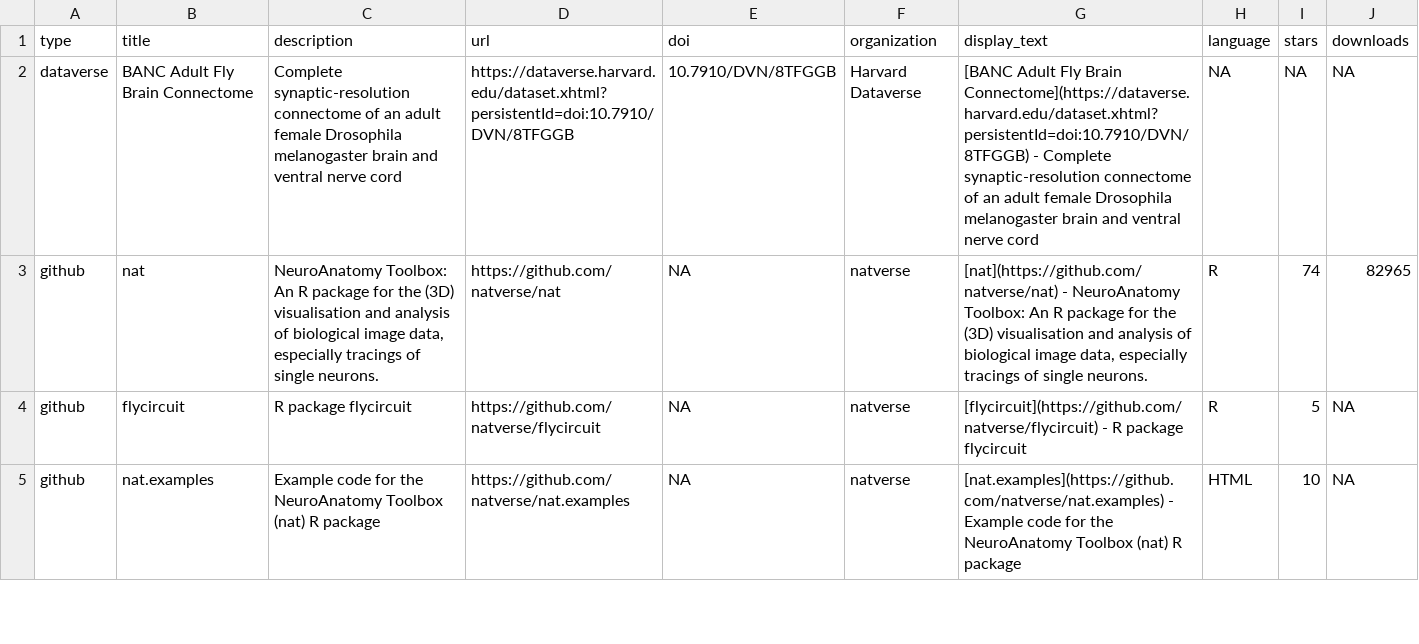
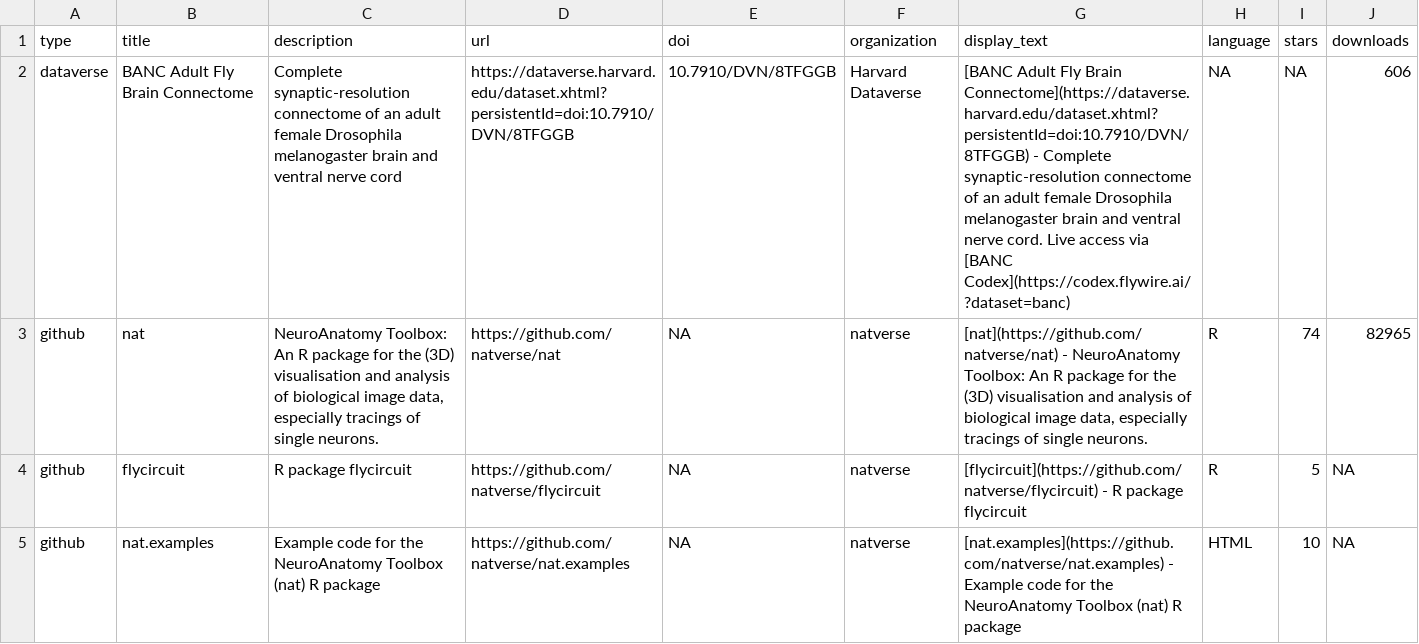
Before and after one commit to alexanderbates/asbates, a CSV file: resume/data_and_code_sources.csv, drawn as a sheet; only a part is shown.

```diff
--- a/resume/data_and_code_sources.csv
+++ b/resume/data_and_code_sources.csv
@@ -1,3 +1,3 @@
 "type","title","description","url","doi","organization","display_text","language","stars","downloads"
-"dataverse","BANC Adult Fly Brain Connectome","Complete synaptic-resolution connectome of an adult female Drosophila melanogaster brain and ventral nerve cord","https://dataverse.harvard.edu/dataset.xhtml?persistentId=doi:10.7910/DVN/8TFGGB","10.7910/DVN/8TFGGB","Harvard Dataverse","[BANC Adult Fly Brain Connectome](https://dataverse.harvard.edu/dataset.xhtml?persistentId=doi:10.7910/DVN/8TFGGB) - Complete synaptic-resolution connectome of an adult female Drosophila melanogaster brain and ventral nerve cord",NA,NA,NA
+"dataverse","BANC Adult Fly Brain Connectome","Complete synaptic-resolution connectome of an adult female Drosophila melanogaster brain and ventral nerve cord","https://dataverse.harvard.edu/dataset.xhtml?persistentId=doi:10.7910/DVN/8TFGGB","10.7910/DVN/8TFGGB","Harvard Dataverse","[BANC Adult Fly Brain Connectome](https://dataverse.harvard.edu/dataset.xhtml?persistentId=doi:10.7910/DVN/8TFGGB) - Complete synaptic-resolution connectome of an adult female Drosophila melanogaster brain and ventral nerve cord. Live access via [BANC Codex](https://codex.flywire.ai/?dataset=banc)",NA,NA,606
 "github","nat","NeuroAnatomy Toolbox: An R package for the (3D) visualisation and analysis of biological image data, especially tracings of single neurons.","https://github.com/natverse/nat",NA,"natverse","[nat](https://github.com/natverse/nat) - NeuroAnatomy Toolbox: An R package for the (3D) visualisation and analysis of biological image data, especially tracings of single neurons.","R",74,82965
```
Also changed, not shown: resume/entries.csv, 20 other files.
